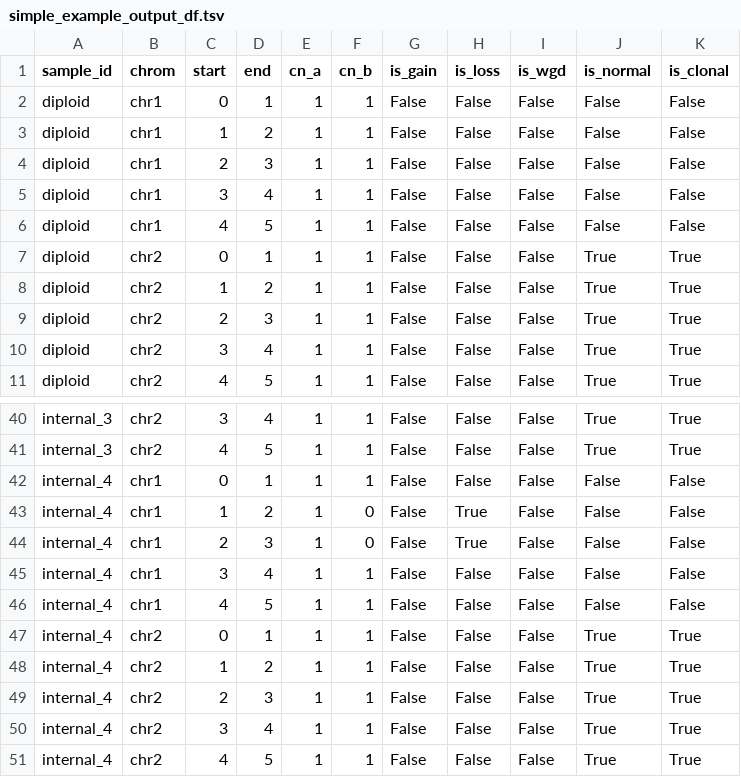
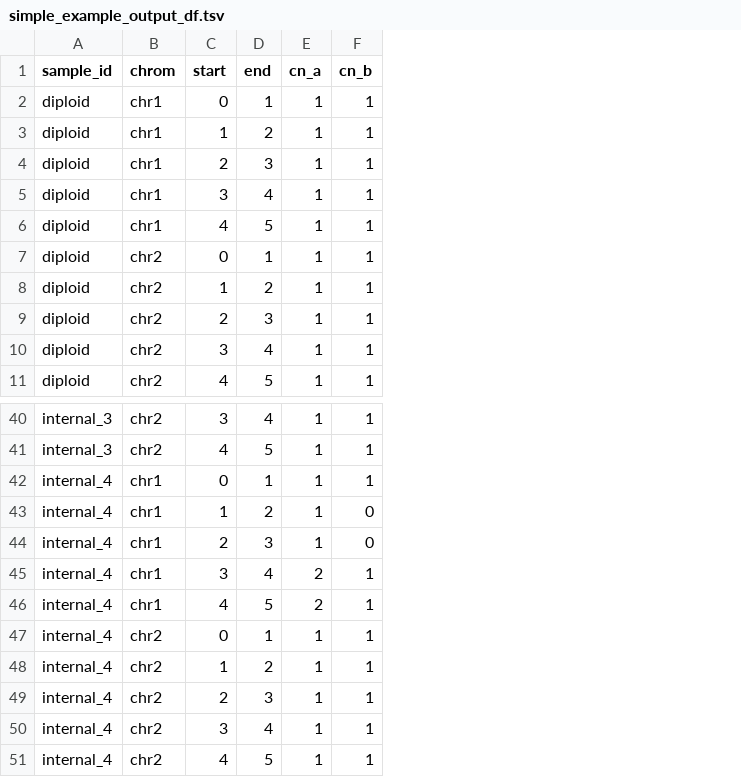
Before and after one commit to ICCB-Cologne/medicc2, a TSV file: examples/output/simple_example_output_df.tsv, drawn as a sheet; only a part is shown, gaps mark what is left out; the diff names each change by its address in the sheet, - before the commit and + after, or states it on an @@ line.

Commit message:
updated output for simple_example, WGD_example and OV03-04 with new loh loss FSTs

```diff
--- a/examples/output/simple_example_output_df.tsv
+++ b/examples/output/simple_example_output_df.tsv
-column G (is_gain), rows 2-11: all False; rows 40-51: all False
-column H (is_loss), rows 2-11: all False; rows 40-51: False | False | False | True | True | False | False | False | False | False | False | False
-column I (is_wgd), rows 2-11: all False; rows 40-51: all False
-column J (is_normal), rows 2-11: False | False | False | False | False | True | True | True | True | True; rows 40-51: True | True | False | False | False | False | False | True | True | True | True | True
-column K (is_clonal), rows 2-11: False | False | False | False | False | True | True | True | True | True; rows 40-51: True | True | False | False | False | False | False | True | True | True | True | True
-E45:E46 (cn_a): 1
+E45:E46 (cn_a): 2
```
Also changed, not shown: examples/output/WGD_example_copynumber_events_df.tsv, examples/output/WGD_example_final_cn_profiles.tsv, 15 other files.
